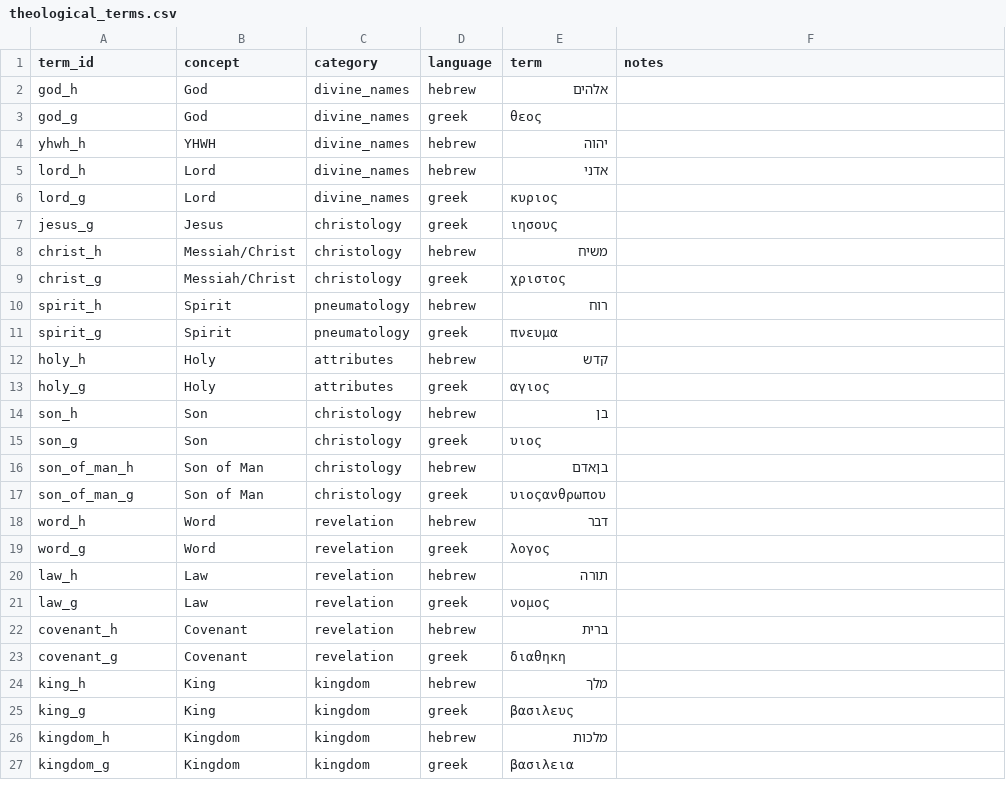
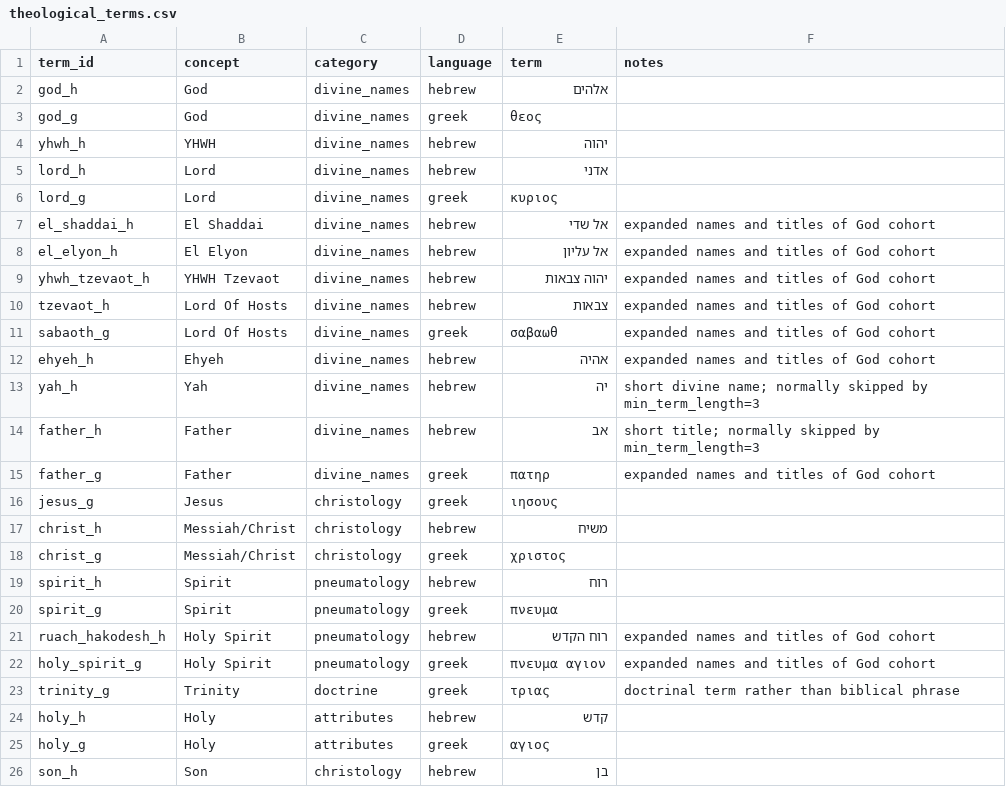
Before and after one commit to Biblejustin/open-bible-codes, a CSV file: terms/theological_terms.csv, drawn as a sheet; only a part is shown; the shorter side is filled out with more unchanged rows.

```diff
--- a/terms/theological_terms.csv
+++ b/terms/theological_terms.csv
@@ -6,2 +6,11 @@ lord_h,Lord,divine_names,hebrew,אדני,
 lord_g,Lord,divine_names,greek,κυριος,
+el_shaddai_h,El Shaddai,divine_names,hebrew,אל שדי,expanded names and titles of God cohort
+el_elyon_h,El Elyon,divine_names,hebrew,אל עליון,expanded names and titles of God cohort
+yhwh_tzevaot_h,YHWH Tzevaot,divine_names,hebrew,יהוה צבאות,expanded names and titles of God cohort
+tzevaot_h,Lord Of Hosts,divine_names,hebrew,צבאות,expanded names and titles of God cohort
+sabaoth_g,Lord Of Hosts,divine_names,greek,σαβαωθ,expanded names and titles of God cohort
+ehyeh_h,Ehyeh,divine_names,hebrew,אהיה,expanded names and titles of God cohort
+yah_h,Yah,divine_names,hebrew,יה,short divine name; normally skipped by min_term_length=3
+father_h,Father,divine_names,hebrew,אב,short title; normally skipped by min_term_length=3
+father_g,Father,divine_names,greek,πατηρ,expanded names and titles of God cohort
 jesus_g,Jesus,christology,greek,ιησους,
@@ -11,2 +20,5 @@ spirit_h,Spirit,pneumatology,hebrew,רוח,
 spirit_g,Spirit,pneumatology,greek,πνευμα,
+ruach_hakodesh_h,Holy Spirit,pneumatology,hebrew,רוח הקדש,expanded names and titles of God cohort
+holy_spirit_g,Holy Spirit,pneumatology,greek,πνευμα αγιον,expanded names and titles of God cohort
+trinity_g,Trinity,doctrine,greek,τριας,doctrinal term rather than biblical phrase
 holy_h,Holy,attributes,hebrew,קדש,
```
Also changed, not shown: terms/english_search_terms.csv, 2 other files.
